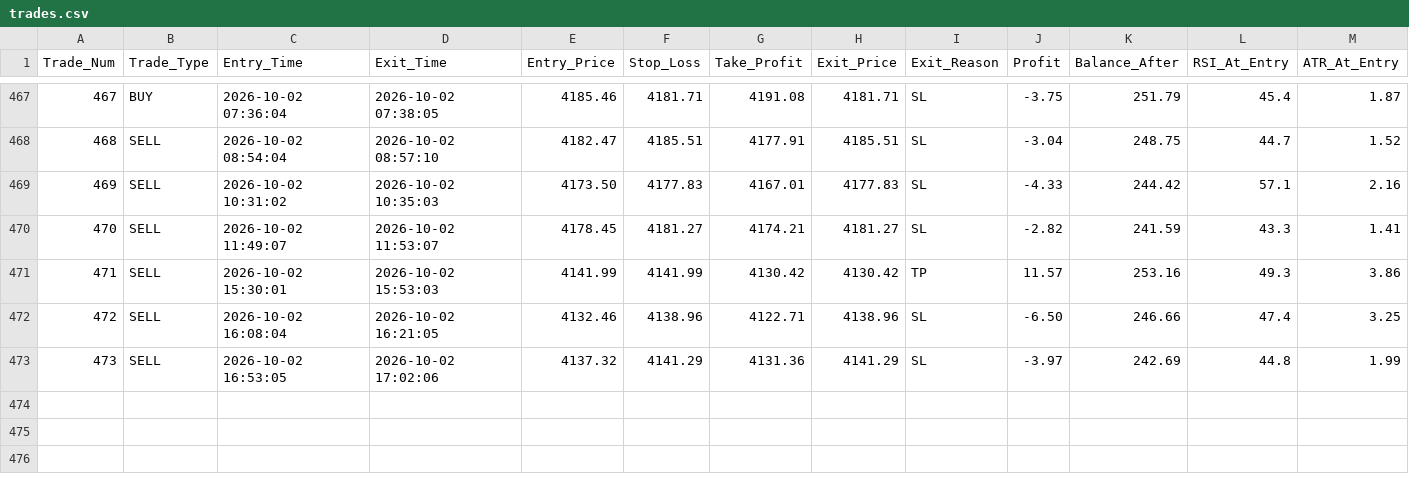
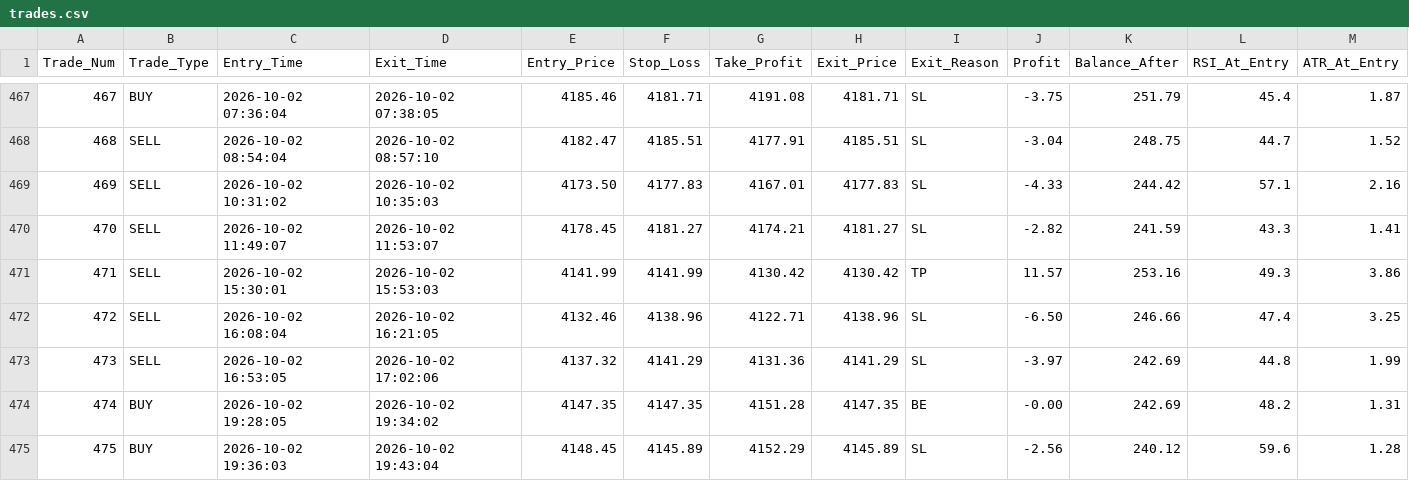
Before and after one commit to shashidaren/gold-trading-bot, a CSV file: trades.csv, drawn as a sheet; only a part is shown, gaps mark what is left out; rows hold the shown columns only; the diff names each change by its address in the sheet, - before the commit and + after, or states it on an @@ line.

Commit message:
data collection 170

```diff
--- a/trades.csv
+++ b/trades.csv
+row 474: 474 | BUY | 2026-10-02 19:28:05 | 2026-10-02 19:34:02 | 4147.35 | 4147.35 | 4151.28 | 4147.35 | BE | -0.00 | 242.69 | 48.2 | 1.31
+row 475: 475 | BUY | 2026-10-02 19:36:03 | 2026-10-02 19:43:04 | 4148.45 | 4145.89 | 4152.29 | 4145.89 | SL | -2.56 | 240.12 | 59.6 | 1.28
```
Also changed, not shown: skipped_trades.csv, 2 other files.
